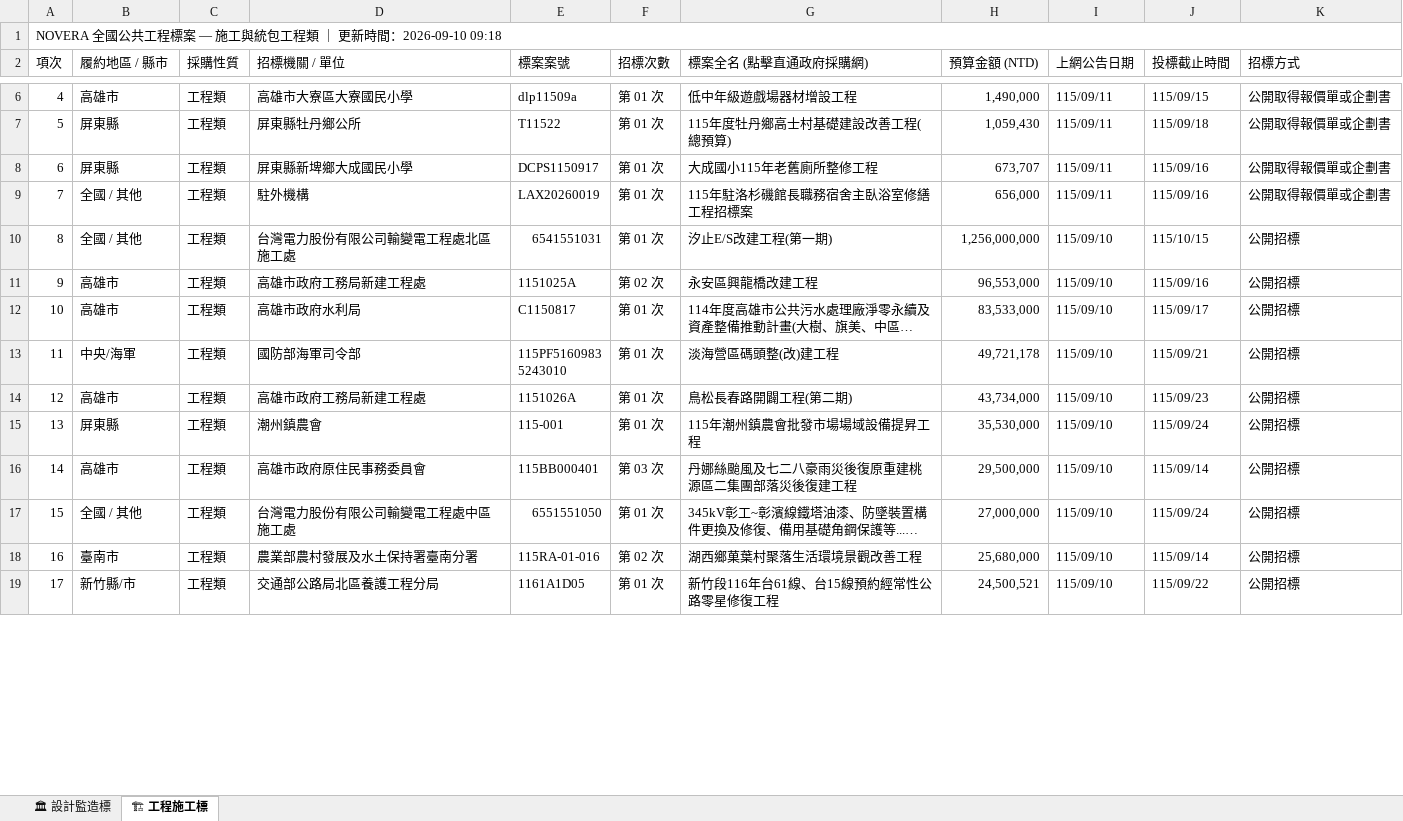
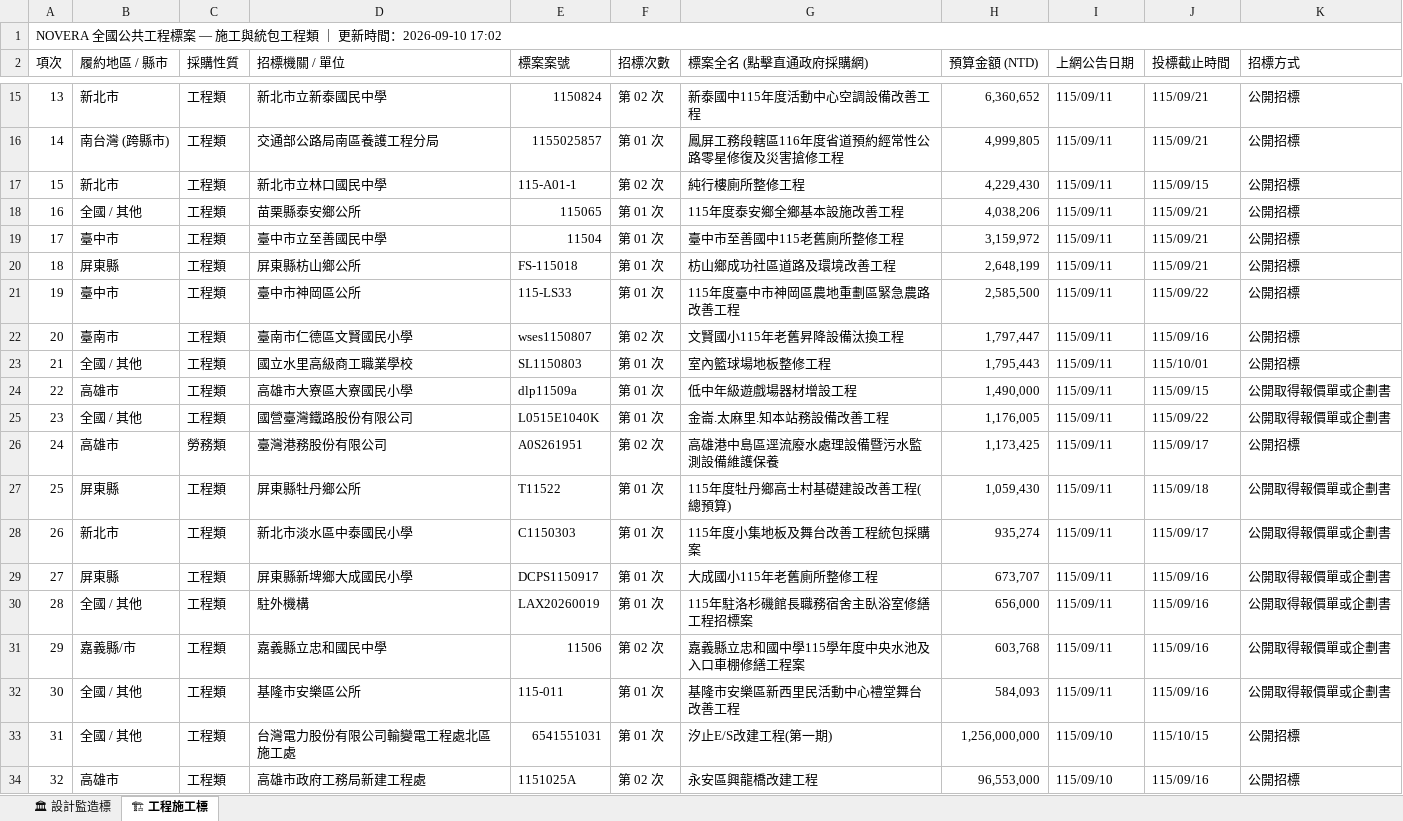
Before and after one commit to gardenai0222-a11y/gardenai0222-a11y.github.io, an Excel workbook: 今日政府電子採購網.xlsx, sheet 🏗 工程施工標, drawn as a sheet; only a part is shown, gaps mark what is left out; the shorter side is filled out with more unchanged rows; long unchanged cells end in …; values as stored, in another font and other column widths than the file's, no cell formats; the diff covers the shown part only; the diff names each change by its address in the sheet, - before the commit and + after, or states it on an @@ line.

```diff
--- a/今日政府電子採購網.xlsx (sheet 🏗 工程施工標)
+++ b/今日政府電子採購網.xlsx (sheet 🏗 工程施工標)
@@ column A (項次) renumbered from row 1 down @@
+row 15: 13 | 新北市 | 工程類 | 新北市立新泰國民中學 | 1150824 | 第 02 次 | 新泰國中115年度活動中心空調設備改善工程 | 6,360,652 | 115/09/11 | 115/09/21 | 公開招標
+row 16: 14 | 南台灣 (跨縣市) | 工程類 | 交通部公路局南區養護工程分局 | 1155025857 | 第 01 次 | 鳳屏工務段轄區116年度省道預約經常性公路零星修復及災害搶修工程 | 4,999,805 | 115/09/11 | 115/09/21 | 公開招標
+row 17: 15 | 新北市 | 工程類 | 新北市立林口國民中學 | 115-A01-1 | 第 02 次 | 純行樓廁所整修工程 | 4,229,430 | 115/09/11 | 115/09/15 | 公開招標
+row 18: 16 | 全國 / 其他 | 工程類 | 苗栗縣泰安鄉公所 | 115065 | 第 01 次 | 115年度泰安鄉全鄉基本設施改善工程 | 4,038,206 | 115/09/11 | 115/09/21 | 公開招標
+row 19: 17 | 臺中市 | 工程類 | 臺中市立至善國民中學 | 11504 | 第 01 次 | 臺中市至善國中115老舊廁所整修工程 | 3,159,972 | 115/09/11 | 115/09/21 | 公開招標
+row 20: 18 | 屏東縣 | 工程類 | 屏東縣枋山鄉公所 | FS-115018 | 第 01 次 | 枋山鄉成功社區道路及環境改善工程 | 2,648,199 | 115/09/11 | 115/09/21 | 公開招標
+row 21: 19 | 臺中市 | 工程類 | 臺中市神岡區公所 | 115-LS33 | 第 01 次 | 115年度臺中市神岡區農地重劃區緊急農路改善工程 | 2,585,500 | 115/09/11 | 115/09/22 | 公開招標
+row 22: 20 | 臺南市 | 工程類 | 臺南市仁德區文賢國民小學 | wses1150807 | 第 02 次 | 文賢國小115年老舊昇降設備汰換工程 | 1,797,447 | 115/09/11 | 115/09/16 | 公開招標
+row 23: 21 | 全國 / 其他 | 工程類 | 國立水里高級商工職業學校 | SL1150803 | 第 01 次 | 室內籃球場地板整修工程 | 1,795,443 | 115/09/11 | 115/10/01 | 公開招標
+row 25: 23 | 全國 / 其他 | 工程類 | 國營臺灣鐵路股份有限公司 | L0515E1040K | 第 01 次 | 金崙.太麻里.知本站務設備改善工程 | 1,176,005 | 115/09/11 | 115/09/22 | 公開取得報價單或企劃書
+row 26: 24 | 高雄市 | 勞務類 | 臺灣港務股份有限公司 | A0S261951 | 第 02 次 | 高雄港中島區逕流廢水處理設備暨污水監測設備維護保養 | 1,173,425 | 115/09/11 | 115/09/17 | 公開招標
+row 28: 26 | 新北市 | 工程類 | 新北市淡水區中泰國民小學 | C1150303 | 第 01 次 | 115年度小集地板及舞台改善工程統包採購案 | 935,274 | 115/09/11 | 115/09/17 | 公開取得報價單或企劃書
+row 31: 29 | 嘉義縣/市 | 工程類 | 嘉義縣立忠和國民中學 | 11506 | 第 02 次 | 嘉義縣立忠和國中學115學年度中央水池及入口車棚修繕工程案 | 603,768 | 115/09/11 | 115/09/16 | 公開取得報價單或企劃書
+row 32: 30 | 全國 / 其他 | 工程類 | 基隆市安樂區公所 | 115-011 | 第 01 次 | 基隆市安樂區新西里民活動中心禮堂舞台改善工程 | 584,093 | 115/09/11 | 115/09/16 | 公開取得報價單或企劃書
```
Also changed, not shown: 9 added rows and 34 removed rows elsewhere in this sheet, sheet 🏛 設計監造標, cell formats, tenders_today.xlsx, 2 other files.
